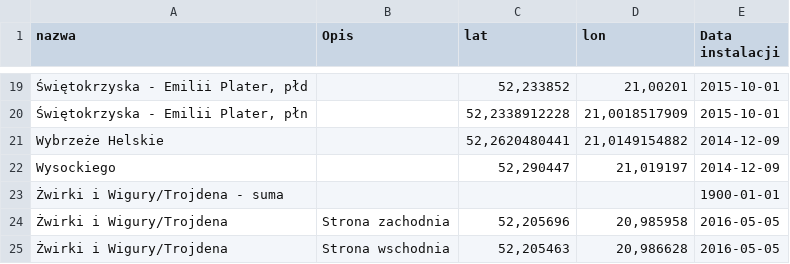
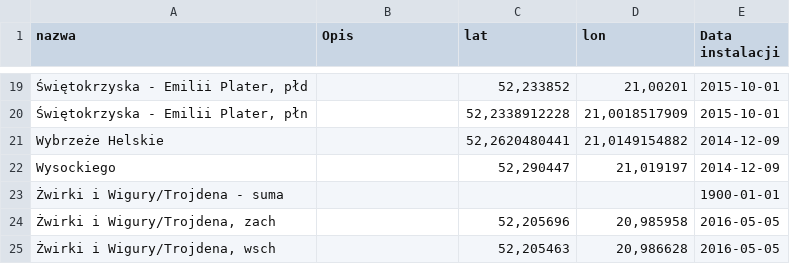
Before and after one commit to pawlowska/shiny-server, a CSV file: rowery/czujniki_rowerowe.csv, drawn as a sheet; only a part is shown, gaps mark what is left out.

```diff
--- a/rowery/czujniki_rowerowe.csv
+++ b/rowery/czujniki_rowerowe.csv
@@ -23,3 +23,3 @@ Wysockiego,,"52,290447","21,019197",2014-12-09
 Żwirki i Wigury/Trojdena - suma,,,,1900-01-01
-Żwirki i Wigury/Trojdena,Strona zachodnia,"52,205696","20,985958",2016-05-05
-Żwirki i Wigury/Trojdena,Strona wschodnia,"52,205463","20,986628",2016-05-05
+"Żwirki i Wigury/Trojdena, zach",,"52,205696","20,985958",2016-05-05
+"Żwirki i Wigury/Trojdena, wsch",,"52,205463","20,986628",2016-05-05
```
Also changed, not shown: rowery/dane_polaczone.csv, rowery/dane_polaczone_zsumowane.csv, 3 other files.
